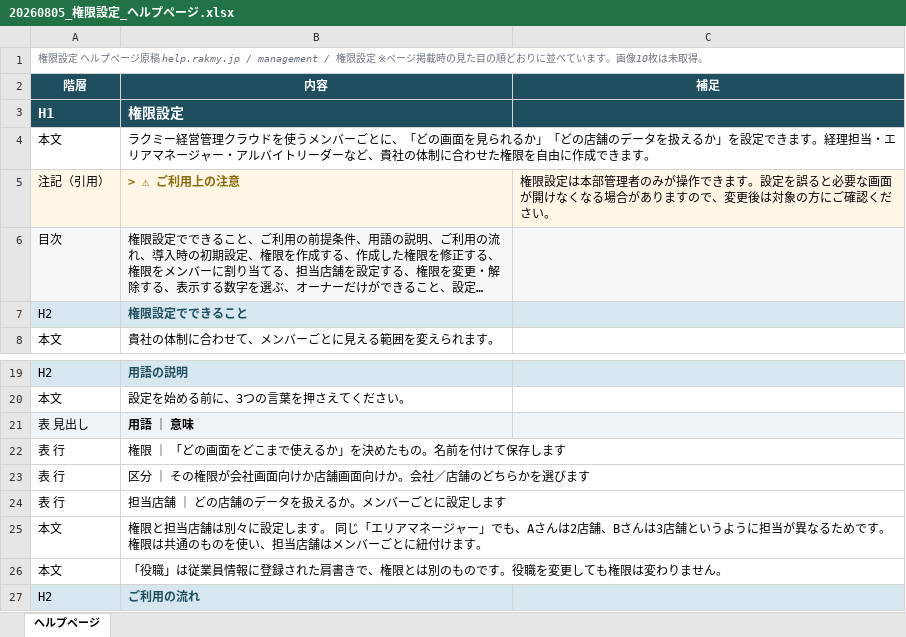
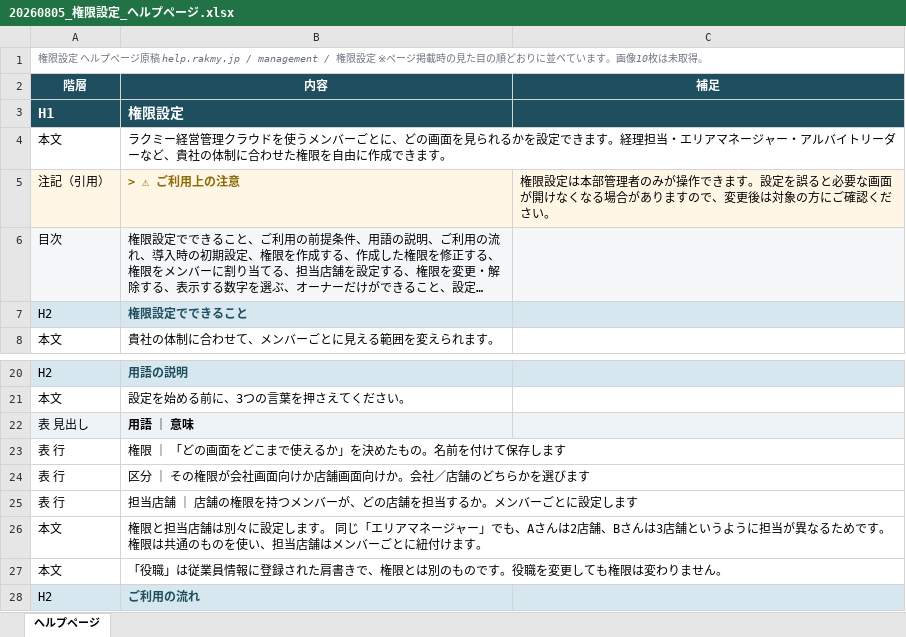
Before and after one commit to suguru789987/rakmy-permission-mock, an Excel workbook: 20260805_権限設定_ヘルプページ.xlsx, sheet ヘルプページ, drawn as a sheet; only a part is shown, gaps mark what is left out; long unchanged cells end in …; values as stored, in another font and other column widths than the file's, no borders; addresses are those after the commit; the diff covers the shown part only; the diff names each change by its address in the sheet, - before the commit and + after, or states it on an @@ line.

```diff
--- a/20260805_権限設定_ヘルプページ.xlsx (sheet ヘルプページ)
+++ b/20260805_権限設定_ヘルプページ.xlsx (sheet ヘルプページ)
-B4 (内容): …ごとに、「どの画面を見られるか」「どの店舗のデータを扱えるか」を設定で…
+B4 (内容): …ごとに、どの画面を見られるかを設定で…
-B25 (内容): 担当店舗 ｜ どの店舗のデータを扱えるか。メンバーごとに設定します
+B25 (内容): 担当店舗 ｜ 店舗の権限を持つメンバーが、どの店舗を担当するか。メンバーごとに設定します
```
Also changed, not shown: 6 added rows, 1 removed row and 6 edited cells elsewhere in this sheet, 3 other files.
